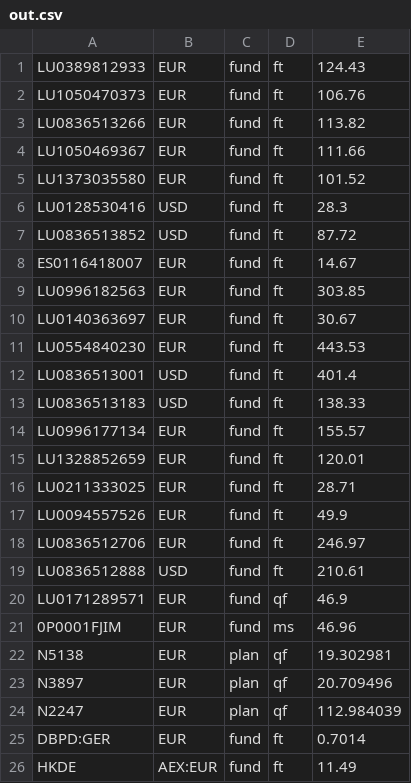
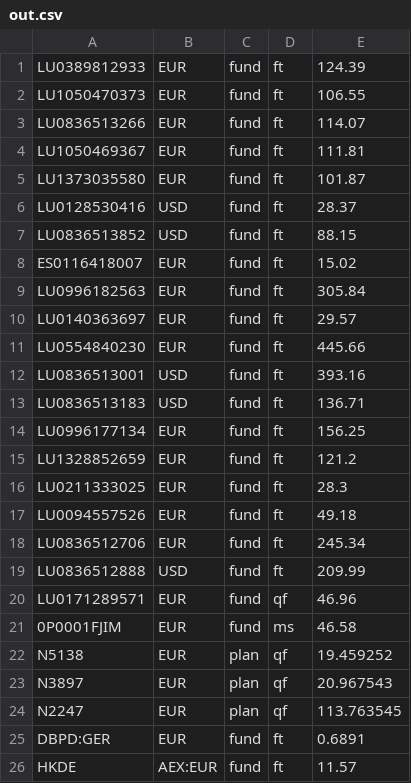
Before and after one commit to ollorch/public, a CSV file: out.csv, drawn as a sheet.

Commit message:
20250417_104447

```diff
--- a/out.csv
+++ b/out.csv
@@ -1,26 +1,26 @@
-LU0389812933,EUR,fund,ft,124.43
-LU1050470373,EUR,fund,ft,106.76
-LU0836513266,EUR,fund,ft,113.82
-LU1050469367,EUR,fund,ft,111.66
-LU1373035580,EUR,fund,ft,101.52
-LU0128530416,USD,fund,ft,28.3
-LU0836513852,USD,fund,ft,87.72
-ES0116418007,EUR,fund,ft,14.67
-LU0996182563,EUR,fund,ft,303.85
-LU0140363697,EUR,fund,ft,30.67
-LU0554840230,EUR,fund,ft,443.53
-LU0836513001,USD,fund,ft,401.4
-LU0836513183,USD,fund,ft,138.33
-LU0996177134,EUR,fund,ft,155.57
-LU1328852659,EUR,fund,ft,120.01
-LU0211333025,EUR,fund,ft,28.71
-LU0094557526,EUR,fund,ft,49.9
-LU0836512706,EUR,fund,ft,246.97
-LU0836512888,USD,fund,ft,210.61
-LU0171289571,EUR,fund,qf,46.9
-0P0001FJIM,EUR,fund,ms,46.96
-N5138,EUR,plan,qf,19.302981
-N3897,EUR,plan,qf,20.709496
-N2247,EUR,plan,qf,112.984039
-DBPD:GER,EUR,fund,ft,0.7014
-HKDE,AEX:EUR,fund,ft,11.49
+LU0389812933,EUR,fund,ft,124.39
+LU1050470373,EUR,fund,ft,106.55
+LU0836513266,EUR,fund,ft,114.07
+LU1050469367,EUR,fund,ft,111.81
+LU1373035580,EUR,fund,ft,101.87
+LU0128530416,USD,fund,ft,28.37
+LU0836513852,USD,fund,ft,88.15
+ES0116418007,EUR,fund,ft,15.02
+LU0996182563,EUR,fund,ft,305.84
+LU0140363697,EUR,fund,ft,29.57
+LU0554840230,EUR,fund,ft,445.66
+LU0836513001,USD,fund,ft,393.16
+LU0836513183,USD,fund,ft,136.71
+LU0996177134,EUR,fund,ft,156.25
+LU1328852659,EUR,fund,ft,121.2
+LU0211333025,EUR,fund,ft,28.3
+LU0094557526,EUR,fund,ft,49.18
+LU0836512706,EUR,fund,ft,245.34
+LU0836512888,USD,fund,ft,209.99
+LU0171289571,EUR,fund,qf,46.96
+0P0001FJIM,EUR,fund,ms,46.58
+N5138,EUR,plan,qf,19.459252
+N3897,EUR,plan,qf,20.967543
+N2247,EUR,plan,qf,113.763545
+DBPD:GER,EUR,fund,ft,0.6891
+HKDE,AEX:EUR,fund,ft,11.57
```
